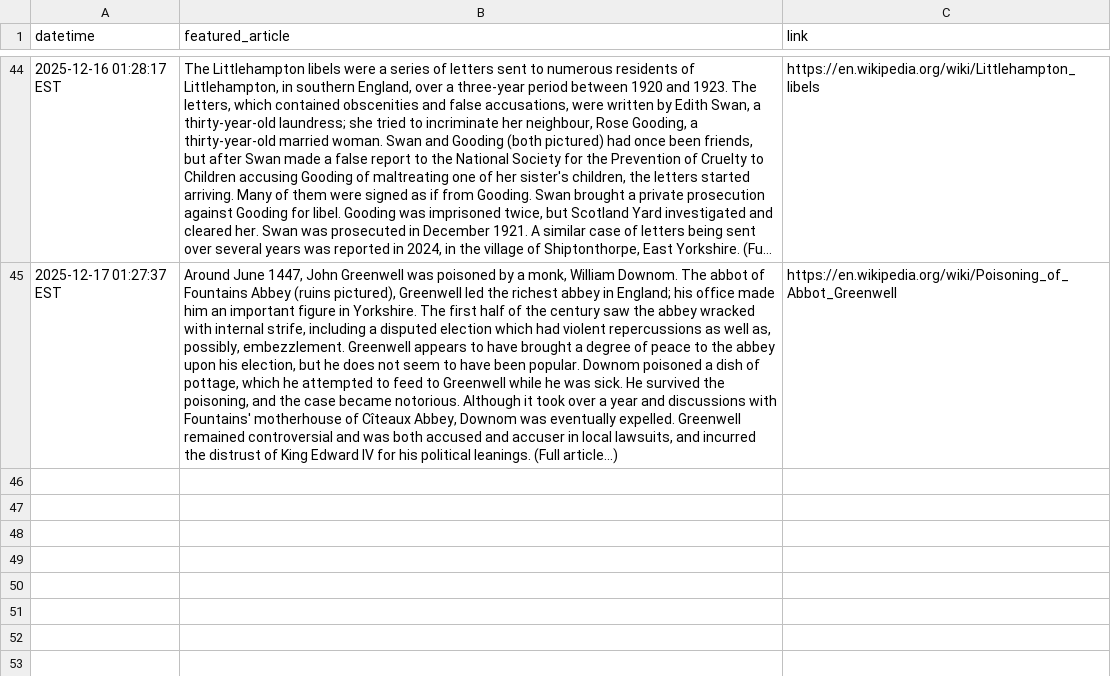
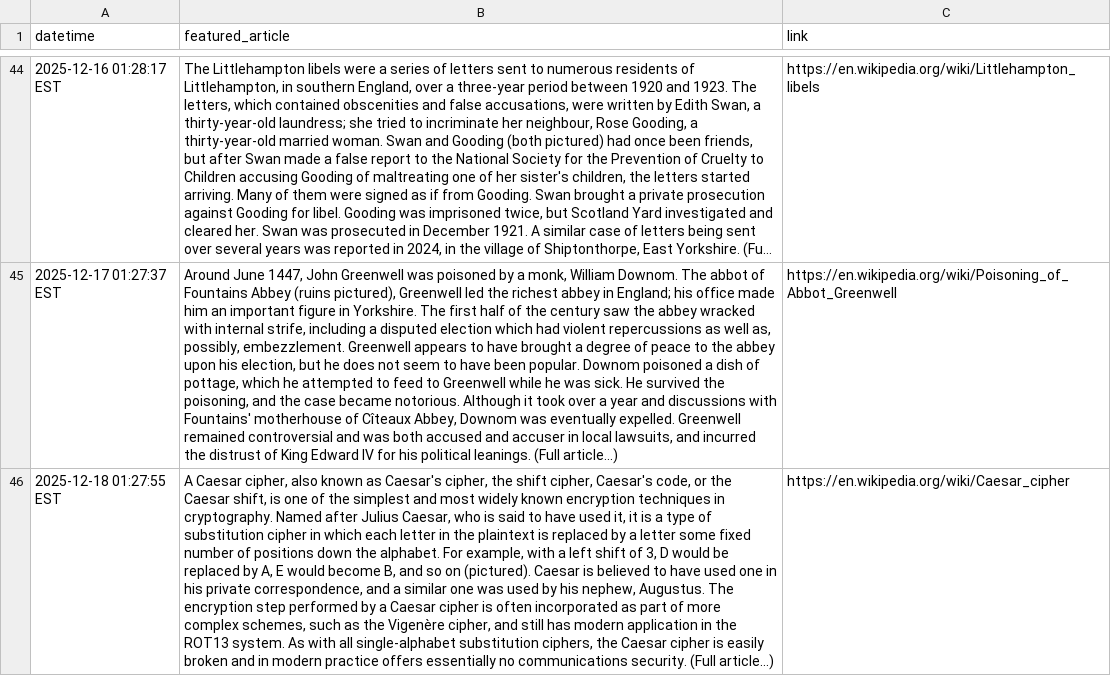
Before and after one commit to jonmccurdy/wikipedia-daily-scraper, a CSV file: data/wikipedia_daily.csv, drawn as a sheet; only a part is shown, gaps mark what is left out; long unchanged cells end in …; the diff names each change by its address in the sheet, - before the commit and + after, or states it on an @@ line.

```diff
--- a/data/wikipedia_daily.csv
+++ b/data/wikipedia_daily.csv
+row 46: 2025-12-18 01:27:55 EST | A Caesar cipher, also known as Caesar's cipher, the shift cipher, Caesar's code, or the Caesar shift, is one of the simplest and most widely known encryption techniques in cryptography. Named after Julius Caesar, who is said to have used it, it is a type of substitution cipher in which each letter in the plaintext is replaced by a letter some fixed number of positions down the alphabet. For example, with a left shift of 3, D would be replaced by A, E would become B, and so on (pictured). Caesar is believed to have used one in his private correspondence, and a similar one was used by his nephew, Augustus. The encryption step performed by a Caesar cipher is often incorporated as part of more complex schemes, such as the Vigenère cipher, and still has modern application in the ROT13 system. As with all single-alphabet substitution ciphers, the Caesar cipher is easily broken and in modern practice offers essentially no communications security. (Full article...) | https://en.wikipedia.org/wiki/Caesar_cipher
```
